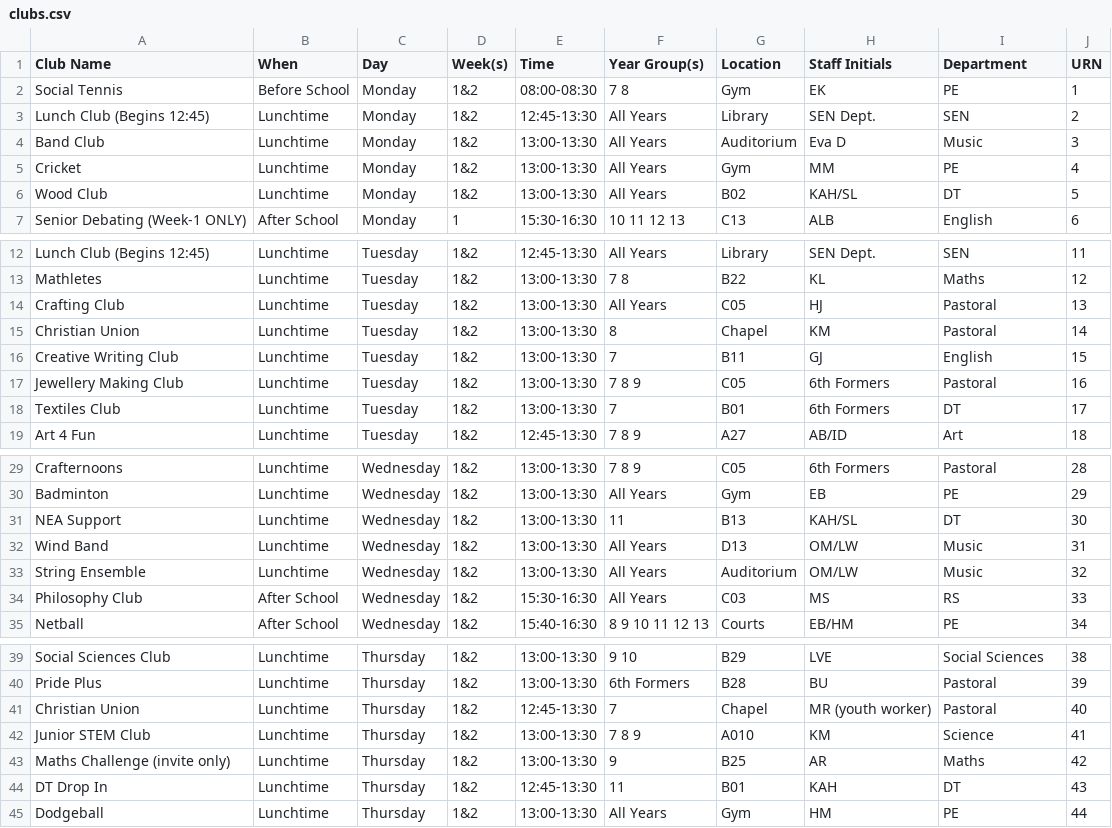
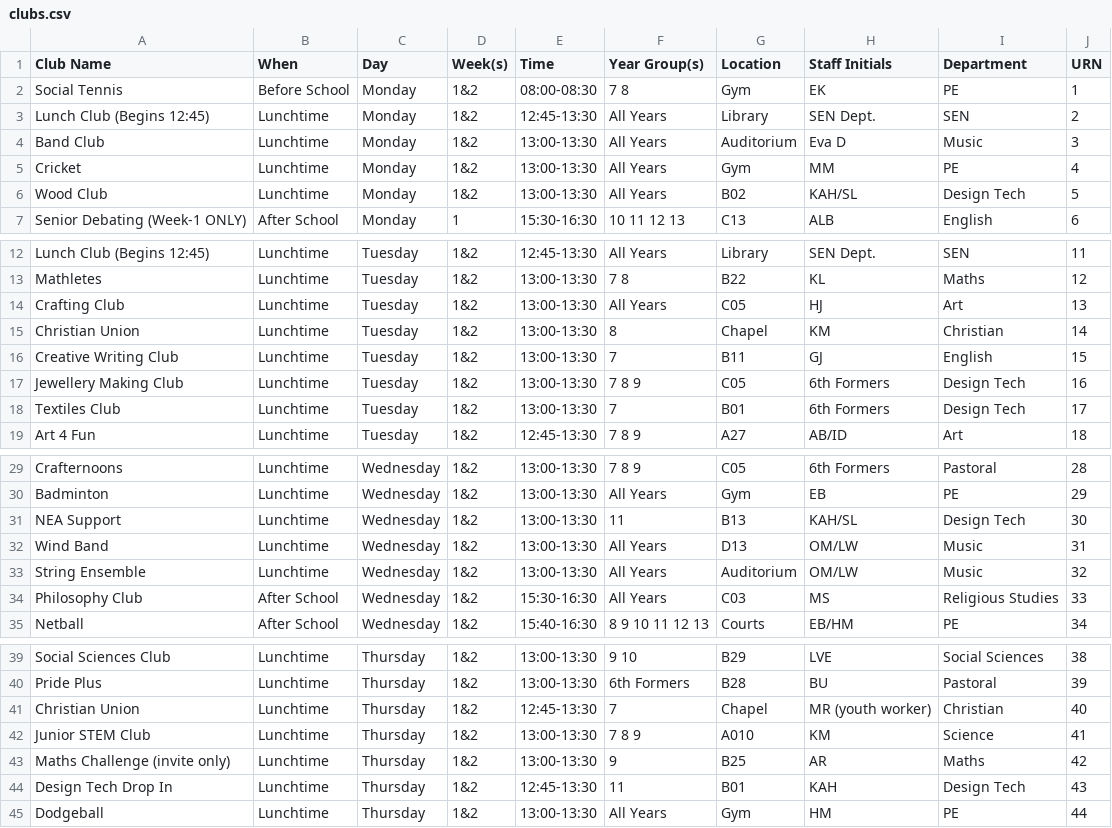
Before and after one commit to Donostio/LMSclubs, a CSV file: clubs.csv, drawn as a sheet; only a part is shown, gaps mark what is left out.

Commit message:
Fix formatting issues in clubs.csv

```diff
--- a/clubs.csv
+++ b/clubs.csv
@@ -5,3 +5,3 @@ Band Club,Lunchtime,Monday,1&2,13:00-13:30,All Years,Auditorium,Eva D,Music,3
 Cricket,Lunchtime,Monday,1&2,13:00-13:30,All Years,Gym,MM,PE,4
-Wood Club,Lunchtime,Monday,1&2,13:00-13:30,All Years,B02,KAH/SL,DT,5
+Wood Club,Lunchtime,Monday,1&2,13:00-13:30,All Years,B02,KAH/SL,Design Tech,5
 Senior Debating (Week-1 ONLY),After School,Monday,1,15:30-16:30,10 11 12 13,C13,ALB,English,6
@@ -13,7 +13,7 @@ Lunch Club (Begins 12:45),Lunchtime,Tuesday,1&2,12:45-13:30,All Years,Library,SE
 Mathletes,Lunchtime,Tuesday,1&2,13:00-13:30,7 8,B22,KL,Maths,12
-Crafting Club,Lunchtime,Tuesday,1&2,13:00-13:30,All Years,C05,HJ,Pastoral,13
-Christian Union,Lunchtime,Tuesday,1&2,13:00-13:30,8,Chapel,KM,Pastoral,14
+Crafting Club,Lunchtime,Tuesday,1&2,13:00-13:30,All Years,C05,HJ,Art,13
+Christian Union,Lunchtime,Tuesday,1&2,13:00-13:30,8,Chapel,KM,Christian,14
 Creative Writing Club,Lunchtime,Tuesday,1&2,13:00-13:30,7,B11,GJ,English,15
-Jewellery Making Club,Lunchtime,Tuesday,1&2,13:00-13:30,7 8 9,C05,6th Formers,Pastoral,16
-Textiles Club,Lunchtime,Tuesday,1&2,13:00-13:30,7,B01,6th Formers,DT,17
+Jewellery Making Club,Lunchtime,Tuesday,1&2,13:00-13:30,7 8 9,C05,6th Formers,Design Tech,16
+Textiles Club,Lunchtime,Tuesday,1&2,13:00-13:30,7,B01,6th Formers,Design Tech,17
 Art 4 Fun,Lunchtime,Tuesday,1&2,12:45-13:30,7 8 9,A27,AB/ID,Art,18
@@ -30,6 +30,6 @@ Crafternoons,Lunchtime,Wednesday,1&2,13:00-13:30,7 8 9,C05,6th Formers,Pastoral,
 Badminton,Lunchtime,Wednesday,1&2,13:00-13:30,All Years,Gym,EB,PE,29
-NEA Support,Lunchtime,Wednesday,1&2,13:00-13:30,11,B13,KAH/SL,DT,30
+NEA Support,Lunchtime,Wednesday,1&2,13:00-13:30,11,B13,KAH/SL,Design Tech,30
 Wind Band,Lunchtime,Wednesday,1&2,13:00-13:30,All Years,D13,OM/LW,Music,31
 String Ensemble,Lunchtime,Wednesday,1&2,13:00-13:30,All Years,Auditorium,OM/LW,Music,32
-Philosophy Club,After School,Wednesday,1&2,15:30-16:30,All Years,C03,MS,RS,33
+Philosophy Club,After School,Wednesday,1&2,15:30-16:30,All Years,C03,MS,Religious Studies,33
 Netball,After School,Wednesday,1&2,15:40-16:30,8 9 10 11 12 13,Courts,EB/HM,PE,34
@@ -40,6 +40,6 @@ Social Sciences Club,Lunchtime,Thursday,1&2,13:00-13:30,9 10,B29,LVE,Social Scie
 Pride Plus,Lunchtime,Thursday,1&2,13:00-13:30,6th Formers,B28,BU,Pastoral,39
-Christian Union,Lunchtime,Thursday,1&2,12:45-13:30,7,Chapel,MR (youth worker),Pastoral,40
+Christian Union,Lunchtime,Thursday,1&2,12:45-13:30,7,Chapel,MR (youth worker),Christian,40
 Junior STEM Club,Lunchtime,Thursday,1&2,13:00-13:30,7 8 9,A010,KM,Science,41
 Maths Challenge (invite only),Lunchtime,Thursday,1&2,13:00-13:30,9,B25,AR,Maths,42
-DT Drop In,Lunchtime,Thursday,1&2,12:45-13:30,11,B01,KAH,DT,43
+Design Tech Drop In,Lunchtime,Thursday,1&2,12:45-13:30,11,B01,KAH,Design Tech,43
 Dodgeball,Lunchtime,Thursday,1&2,13:00-13:30,All Years,Gym,HM,PE,44
```
